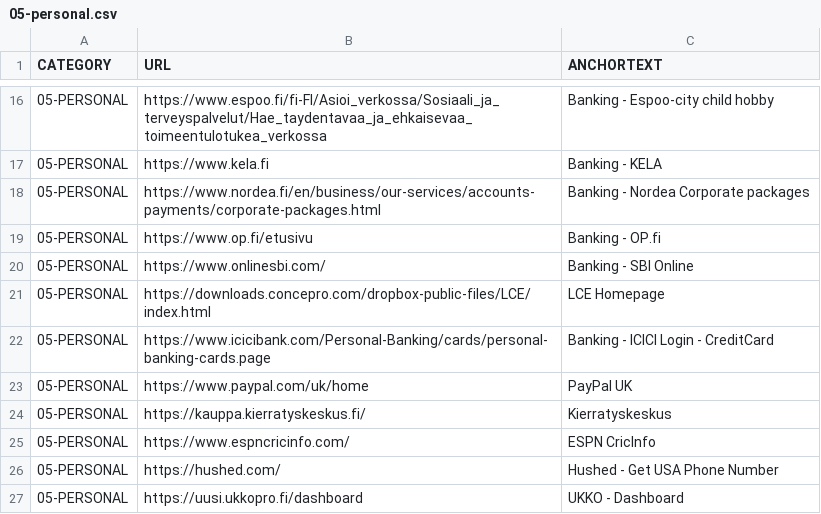
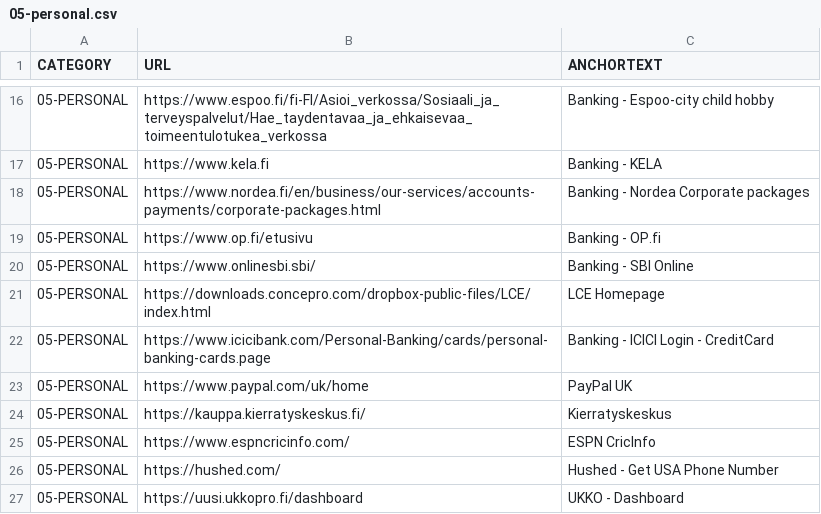
Before and after one commit to abhishek-paliwal/PROJECTS-REACTJS, a CSV file: app01-homepage/src/data/data_in/05-personal.csv, drawn as a sheet; only a part is shown, gaps mark what is left out.

```diff
--- a/app01-homepage/src/data/data_in/05-personal.csv
+++ b/app01-homepage/src/data/data_in/05-personal.csv
@@ -19,3 +19,3 @@ CATEGORY;URL;ANCHORTEXT
 05-PERSONAL;https://www.op.fi/etusivu;Banking - OP.fi
-05-PERSONAL;https://www.onlinesbi.com/;Banking - SBI Online
+05-PERSONAL;https://www.onlinesbi.sbi/;Banking - SBI Online
 05-PERSONAL;https://downloads.concepro.com/dropbox-public-files/LCE/index.html;LCE Homepage
```
Also changed, not shown: app01-homepage/src/data/data_out/combinedCategoryLinksData.csv, 1 other file.
